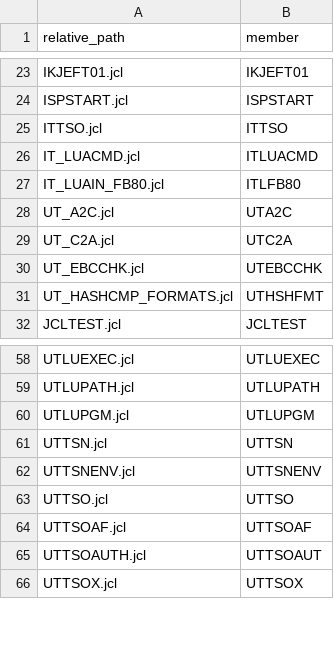
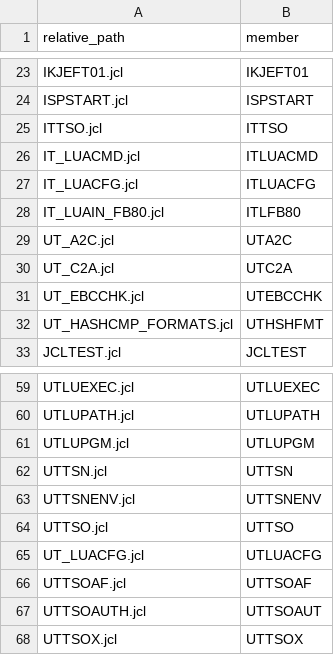
Before and after one commit to drblez/luaz, a CSV file: pds-map-jcl.csv, drawn as a sheet; only a part is shown, gaps mark what is left out; the diff names each change by its address in the sheet, - before the commit and + after, or states it on an @@ line.

Commit message:
Finalize LUACMD diagnostics and LUACFG tests

```diff
--- a/pds-map-jcl.csv
+++ b/pds-map-jcl.csv
+row 27: IT_LUACFG.jcl | ITLUACFG
+row 65: UT_LUACFG.jcl | UTLUACFG
```
Also changed, not shown: pds-map-src.csv, 24 other files.
